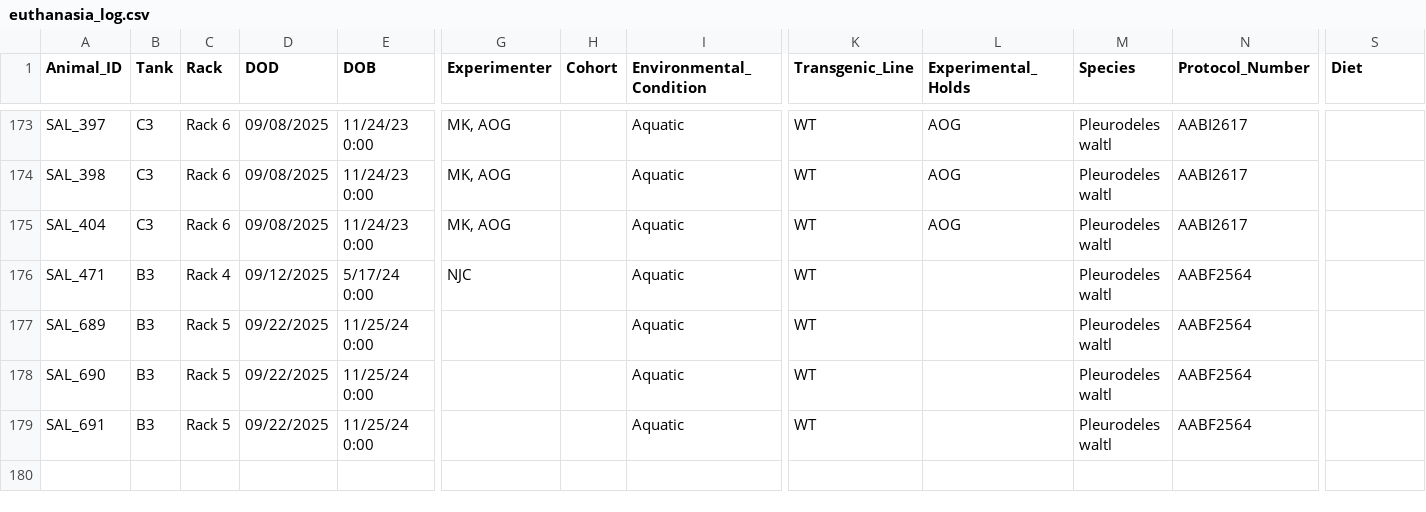
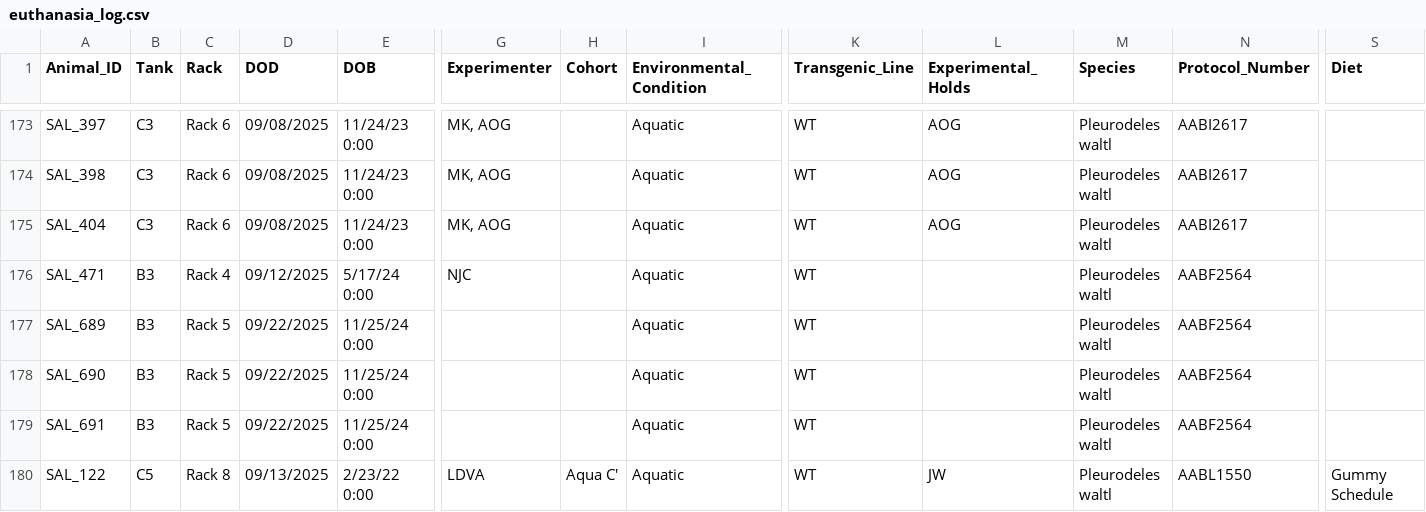
Before and after one commit to jamiewoych/pleuro-parser, a CSV file: euthanasia_log.csv, drawn as a sheet; only a part is shown, gaps mark what is left out; rows hold the shown columns only; the diff names each change by its address in the sheet, - before the commit and + after, or states it on an @@ line.

```diff
--- a/euthanasia_log.csv
+++ b/euthanasia_log.csv
+row 180: SAL_122 | C5 | Rack 8 | 09/13/2025 | 2/23/22 0:00 | LDVA | Aqua C' | Aquatic | WT | JW | Pleurodeles waltl | AABL1550 | Gummy Schedule
```
Also changed, not shown: 1 other file.
